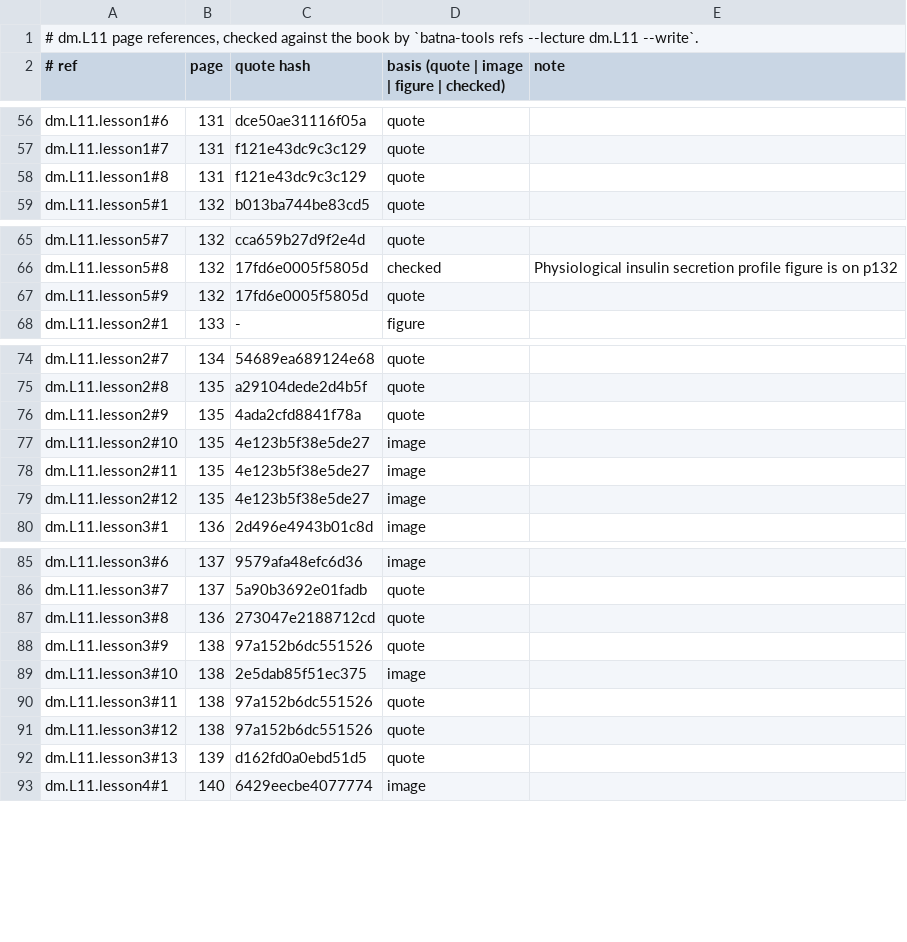
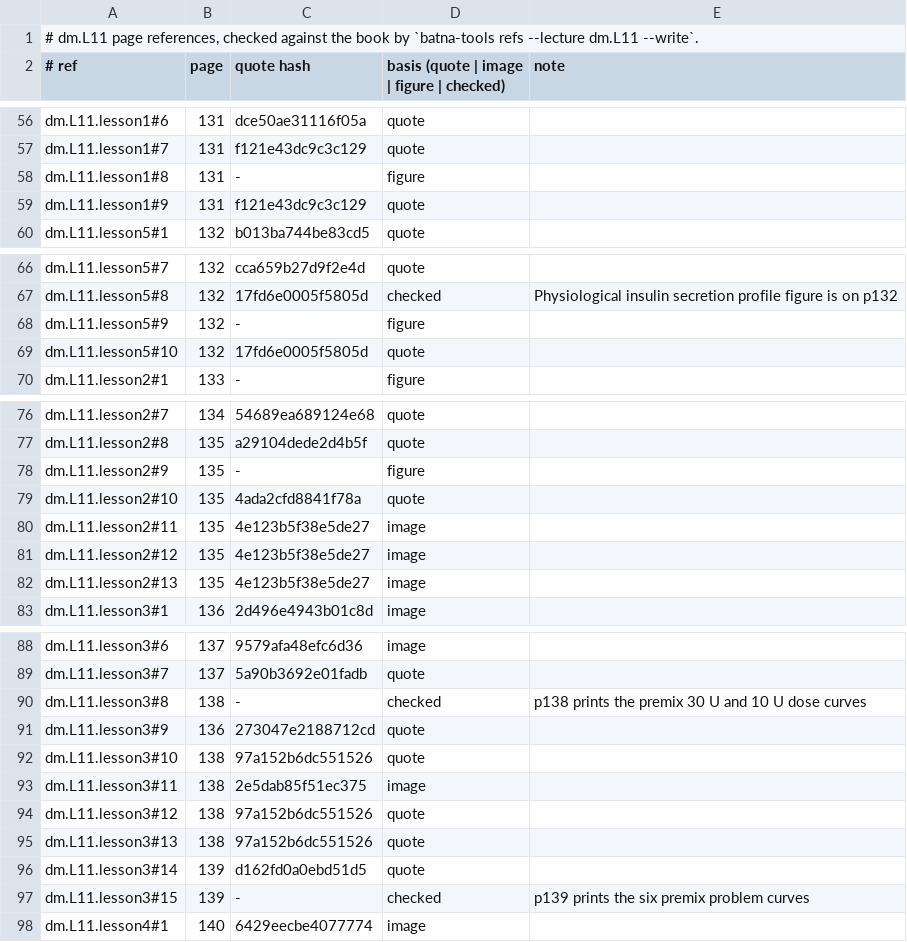
Before and after one commit to MohamedRef/Batna-app, a TSV file: content/book-refs/dm/L11.tsv, drawn as a sheet; only a part is shown, gaps mark what is left out.

Commit message:
dm.L11 book figures: 5 placed, 13 skipped (#983) (#1098)
Part of #983.

```diff
--- a/content/book-refs/dm/L11.tsv
+++ b/content/book-refs/dm/L11.tsv
@@ -57,3 +57,4 @@ dm.L11.lesson1#6	131	dce50ae31116f05a	quote
 dm.L11.lesson1#7	131	f121e43dc9c3c129	quote	
-dm.L11.lesson1#8	131	f121e43dc9c3c129	quote	
+dm.L11.lesson1#8	131	-	figure	
+dm.L11.lesson1#9	131	f121e43dc9c3c129	quote	
 dm.L11.lesson5#1	132	b013ba744be83cd5	quote	
@@ -66,3 +67,4 @@ dm.L11.lesson5#7	132	cca659b27d9f2e4d	quote
 dm.L11.lesson5#8	132	17fd6e0005f5805d	checked	Physiological insulin secretion profile figure is on p132
-dm.L11.lesson5#9	132	17fd6e0005f5805d	quote	
+dm.L11.lesson5#9	132	-	figure	
+dm.L11.lesson5#10	132	17fd6e0005f5805d	quote	
 dm.L11.lesson2#1	133	-	figure	
@@ -75,6 +77,7 @@ dm.L11.lesson2#7	134	54689ea689124e68	quote
 dm.L11.lesson2#8	135	a29104dede2d4b5f	quote	
-dm.L11.lesson2#9	135	4ada2cfd8841f78a	quote	
-dm.L11.lesson2#10	135	4e123b5f38e5de27	image	
+dm.L11.lesson2#9	135	-	figure	
+dm.L11.lesson2#10	135	4ada2cfd8841f78a	quote	
 dm.L11.lesson2#11	135	4e123b5f38e5de27	image	
 dm.L11.lesson2#12	135	4e123b5f38e5de27	image	
+dm.L11.lesson2#13	135	4e123b5f38e5de27	image	
 dm.L11.lesson3#1	136	2d496e4943b01c8d	image	
@@ -86,8 +89,10 @@ dm.L11.lesson3#6	137	9579afa48efc6d36	image
 dm.L11.lesson3#7	137	5a90b3692e01fadb	quote	
-dm.L11.lesson3#8	136	273047e2188712cd	quote	
-dm.L11.lesson3#9	138	97a152b6dc551526	quote	
-dm.L11.lesson3#10	138	2e5dab85f51ec375	image	
-dm.L11.lesson3#11	138	97a152b6dc551526	quote	
+dm.L11.lesson3#8	138	-	checked	p138 prints the premix 30 U and 10 U dose curves
+dm.L11.lesson3#9	136	273047e2188712cd	quote	
+dm.L11.lesson3#10	138	97a152b6dc551526	quote	
+dm.L11.lesson3#11	138	2e5dab85f51ec375	image	
 dm.L11.lesson3#12	138	97a152b6dc551526	quote	
-dm.L11.lesson3#13	139	d162fd0a0ebd51d5	quote	
+dm.L11.lesson3#13	138	97a152b6dc551526	quote	
+dm.L11.lesson3#14	139	d162fd0a0ebd51d5	quote	
+dm.L11.lesson3#15	139	-	checked	p139 prints the six premix problem curves
 dm.L11.lesson4#1	140	6429eecbe4077774	image	
```
Also changed, not shown: 8 other files.
